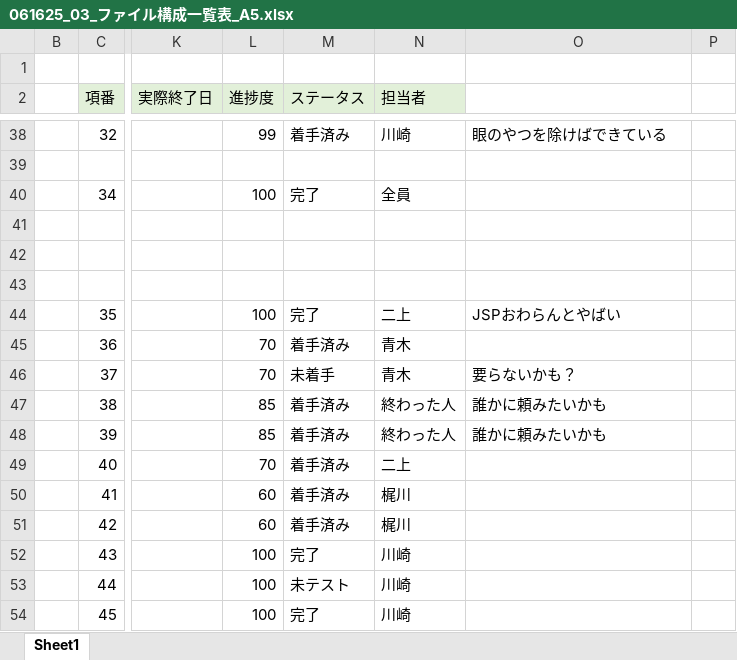
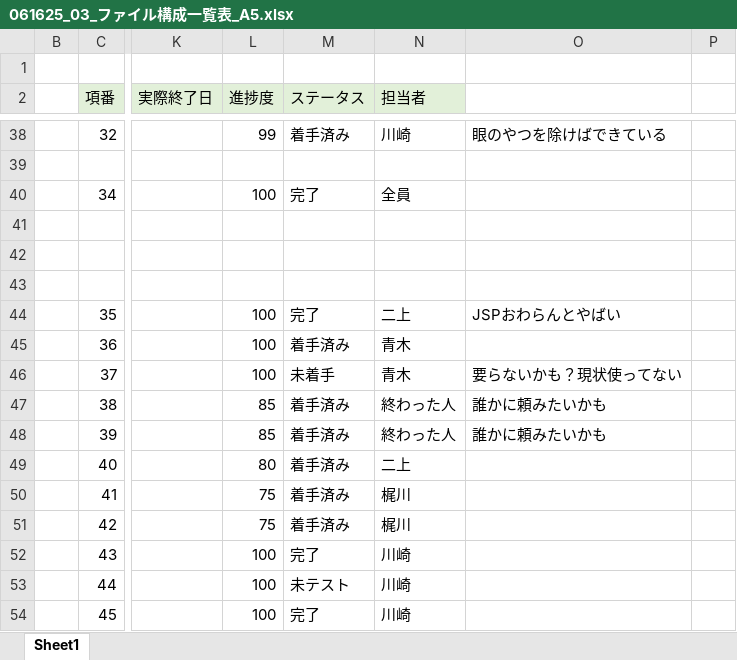
Before and after one commit to plusdojo2025/A5, an Excel workbook: documents/内部設計/061625_03_ファイル構成一覧表_A5.xlsx, sheet Sheet1, drawn as a sheet; only a part is shown, gaps mark what is left out; values as stored, in another font and other column widths than the file's, no borders; the diff covers the shown part only; the diff names each change by its address in the sheet, - before the commit and + after, or states it on an @@ line.

```diff
--- a/documents/内部設計/061625_03_ファイル構成一覧表_A5.xlsx (sheet Sheet1)
+++ b/documents/内部設計/061625_03_ファイル構成一覧表_A5.xlsx (sheet Sheet1)
-L45:L46 (進捗度): 70
+L45:L46 (進捗度): 100
-O46: 要らないかも？
+O46: 要らないかも？現状使ってない
-L49 (進捗度): 70
+L49 (進捗度): 80
-L50:L51 (進捗度): 60
+L50:L51 (進捗度): 75
```
Also changed, not shown: 14 edited cells elsewhere in this sheet, 6 other files.
